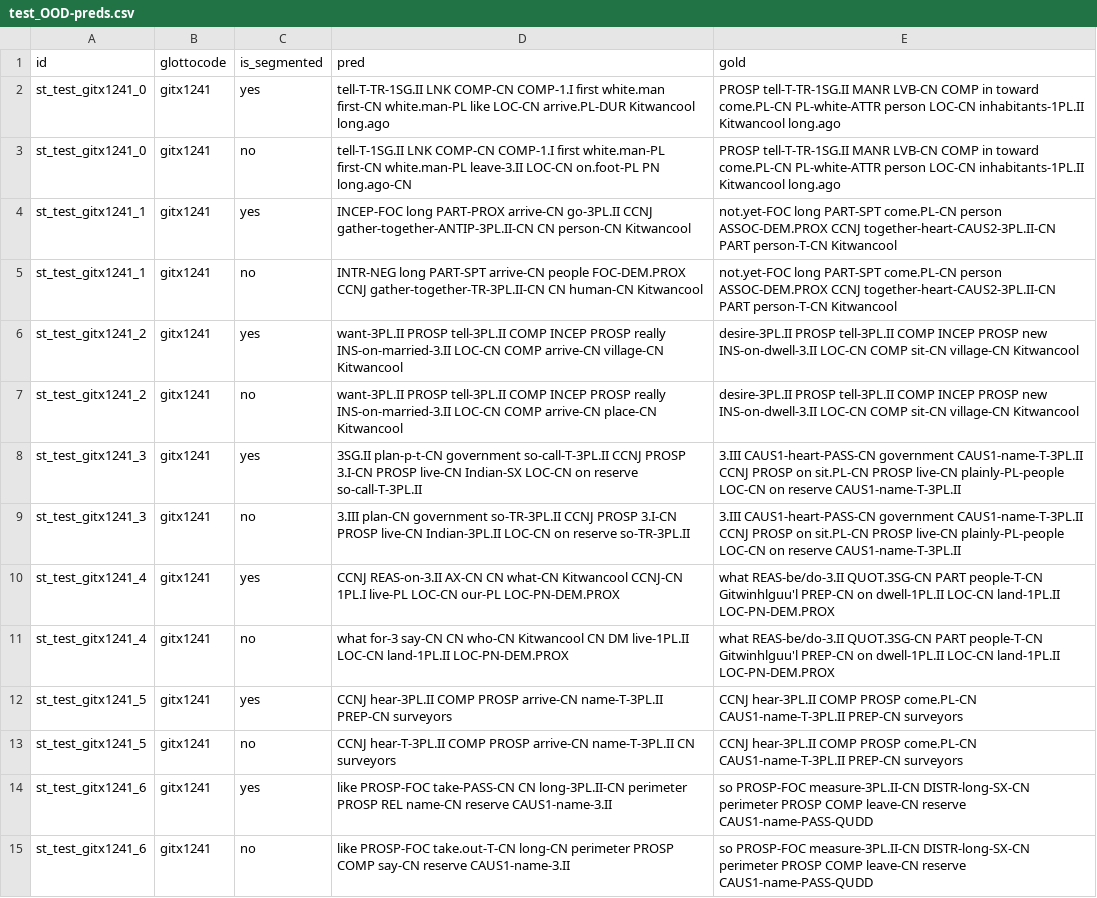
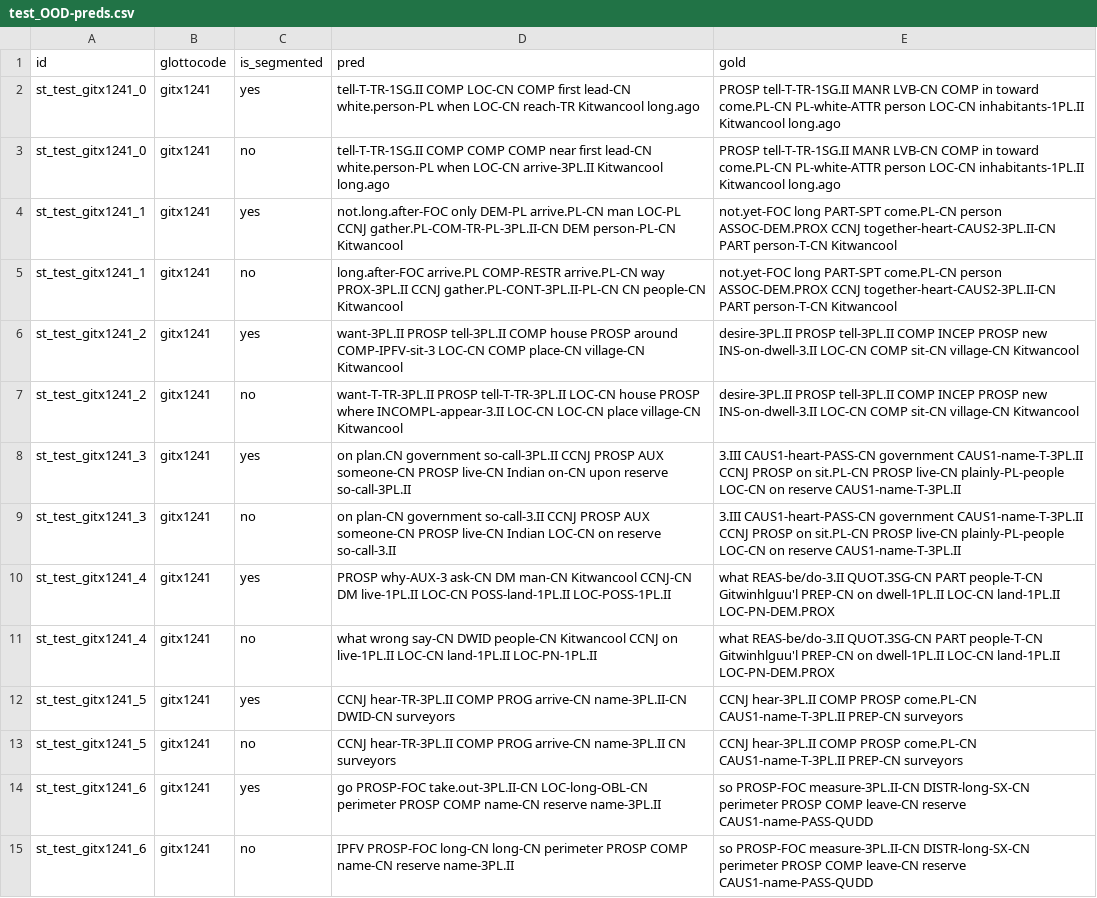
Before and after one commit to foltaProject/glosslm, a CSV file: preds/git-byt5-translation-all_st_unseg-v2-patience_15-max_epochs_500/test_OOD-preds.csv, drawn as a sheet; only a part is shown; the diff covers the shown part only; the diff names each change by its address in the sheet, - before the commit and + after, or states it on an @@ line.

Commit message:
preds of git glosslm-unseg rerun

```diff
--- a/preds/git-byt5-translation-all_st_unseg-v2-patience_15-max_epochs_500/test_OOD-preds.csv
+++ b/preds/git-byt5-translation-all_st_unseg-v2-patience_15-max_epochs_500/test_OOD-preds.csv
-D2 (pred): tell-T-TR-1SG.II LNK COMP-CN COMP-1.I first white.man first-CN white.man-PL like LOC-CN arrive.PL-DUR Kitwancool long.ago
+D2 (pred): tell-T-TR-1SG.II COMP LOC-CN COMP first lead-CN white.person-PL when LOC-CN reach-TR Kitwancool long.ago
-D3 (pred): tell-T-1SG.II LNK COMP-CN COMP-1.I first white.man-PL first-CN white.man-PL leave-3.II LOC-CN on.foot-PL PN long.ago-CN
+D3 (pred): tell-T-TR-1SG.II COMP COMP COMP near first lead-CN white.person-PL when LOC-CN arrive-3PL.II Kitwancool long.ago
-D4 (pred): INCEP-FOC long PART-PROX arrive-CN go-3PL.II CCNJ gather-together-ANTIP-3PL.II-CN CN person-CN Kitwancool
+D4 (pred): not.long.after-FOC only DEM-PL arrive.PL-CN man LOC-PL CCNJ gather.PL-COM-TR-PL-3PL.II-CN DEM person-PL-CN Kitwancool
-D5 (pred): INTR-NEG long PART-SPT arrive-CN people FOC-DEM.PROX CCNJ gather-together-TR-3PL.II-CN CN human-CN Kitwancool
+D5 (pred): long.after-FOC arrive.PL COMP-RESTR arrive.PL-CN way PROX-3PL.II CCNJ gather.PL-CONT-3PL.II-PL-CN CN people-CN Kitwancool
-D6 (pred): …tell-3PL.II COMP INCEP PROSP really INS-on-married-3.II LOC-CN COMP arrive-CN village-CN Kitwancool
+D6 (pred): …tell-3PL.II COMP house PROSP around COMP-IPFV-sit-3 LOC-CN COMP place-CN village-CN Kitwancool
-D7 (pred): want-3PL.II PROSP tell-3PL.II COMP INCEP PROSP really INS-on-married-3.II LOC-CN COMP arrive-CN place-CN Kitwancool
+D7 (pred): want-T-TR-3PL.II PROSP tell-T-TR-3PL.II LOC-CN house PROSP where INCOMPL-appear-3.II LOC-CN LOC-CN place village-CN Kitwancool
-D8 (pred): 3SG.II plan-p-t-CN government so-call-T-3PL.II CCNJ PROSP 3.I-CN PROSP live-CN Indian-SX LOC-CN on reserve so-call-T-3PL.II
+D8 (pred): on plan.CN government so-call-3PL.II CCNJ PROSP AUX someone-CN PROSP live-CN Indian on-CN upon reserve so-call-3PL.II
-D9 (pred): 3.III plan-CN government so-TR-3PL.II CCNJ PROSP 3.I-CN PROSP live-CN Indian-3PL.II LOC-CN on reserve so-TR-3PL.II
+D9 (pred): on plan-CN government so-call-3.II CCNJ PROSP AUX someone-CN PROSP live-CN Indian LOC-CN on reserve so-call-3.II
-D10 (pred): CCNJ REAS-on-3.II AX-CN CN what-CN Kitwancool CCNJ-CN 1PL.I live-PL LOC-CN our-PL LOC-PN-DEM.PROX
+D10 (pred): PROSP why-AUX-3 ask-CN DM man-CN Kitwancool CCNJ-CN DM live-1PL.II LOC-CN POSS-land-1PL.II LOC-POSS-1PL.II
-D11 (pred): what for-3 say-CN CN who-CN Kitwancool CN DM live-1PL.II LOC-CN land-1PL.II LOC-PN-DEM.PROX
+D11 (pred): what wrong say-CN DWID people-CN Kitwancool CCNJ on live-1PL.II LOC-CN land-1PL.II LOC-PN-1PL.II
-D12 (pred): CCNJ hear-3PL.II COMP PROSP arrive-CN name-T-3PL.II PREP-CN surveyors
+D12 (pred): CCNJ hear-TR-3PL.II COMP PROG arrive-CN name-3PL.II-CN DWID-CN surveyors
-D13 (pred): CCNJ hear-T-3PL.II COMP PROSP arrive-CN name-T-3PL.II CN surveyors
+D13 (pred): CCNJ hear-TR-3PL.II COMP PROG arrive-CN name-3PL.II CN surveyors
-D14 (pred): like PROSP-FOC take-PASS-CN CN long-3PL.II-CN perimeter PROSP REL name-CN reserve CAUS1-name-3.II
+D14 (pred): go PROSP-FOC take.out-3PL.II-CN LOC-long-OBL-CN perimeter PROSP COMP name-CN reserve name-3PL.II
-D15 (pred): like PROSP-FOC take.out-T-CN long-CN perimeter PROSP COMP say-CN reserve CAUS1-name-3.II
+D15 (pred): IPFV PROSP-FOC long-CN long-CN perimeter PROSP COMP name-CN reserve name-3PL.II
```
Also changed, not shown: 60 edited cells elsewhere in this file, preds/git-byt5-translation-all_st_unseg-v2-patience_15-max_epochs_500/test_OOD-preds.postprocessed.csv, 1 other file.
